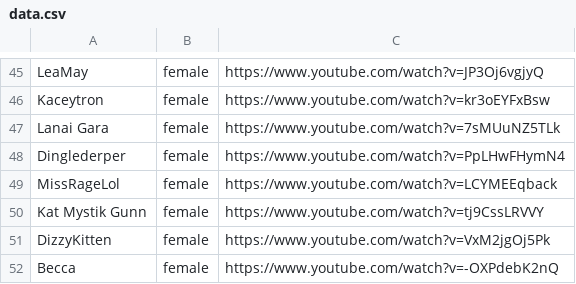
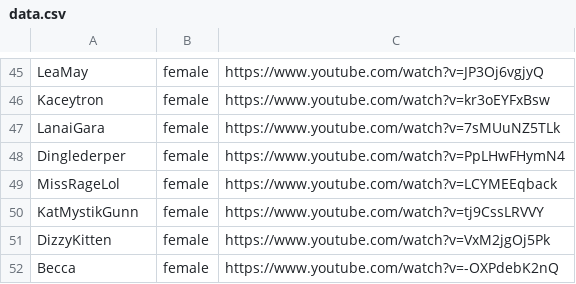
Before and after one commit to bobyba2000/wav2pix_data, a CSV file: data.csv, drawn as a sheet; only a part is shown, gaps mark what is left out; the diff covers the shown part only.

```diff
--- a/data.csv
+++ b/data.csv
@@ -46,6 +46,6 @@ LeaMay,female,https://www.youtube.com/watch?v=JP3Oj6vgjyQ
 Kaceytron,female,https://www.youtube.com/watch?v=kr3oEYFxBsw
-Lanai Gara,female,https://www.youtube.com/watch?v=7sMUuNZ5TLk
+LanaiGara,female,https://www.youtube.com/watch?v=7sMUuNZ5TLk
 Dinglederper,female,https://www.youtube.com/watch?v=PpLHwFHymN4
 MissRageLol,female,https://www.youtube.com/watch?v=LCYMEEqback
-Kat Mystik Gunn,female,https://www.youtube.com/watch?v=tj9CssLRVVY
+KatMystikGunn,female,https://www.youtube.com/watch?v=tj9CssLRVVY
 DizzyKitten,female,https://www.youtube.com/watch?v=VxM2jgOj5Pk
```
Also changed, not shown: 11 edited cells elsewhere in this file.
